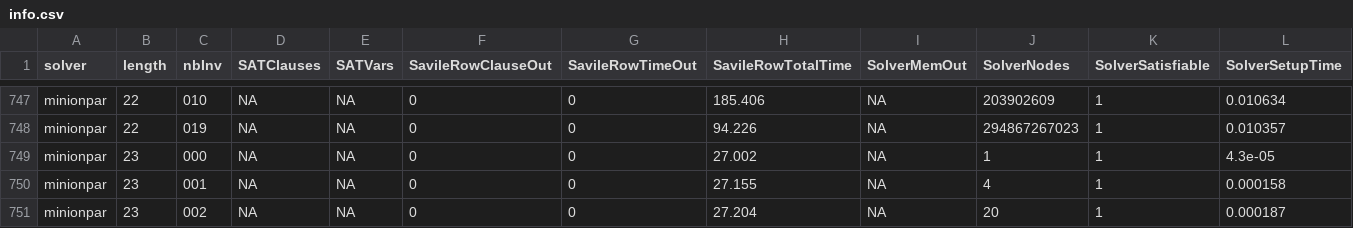
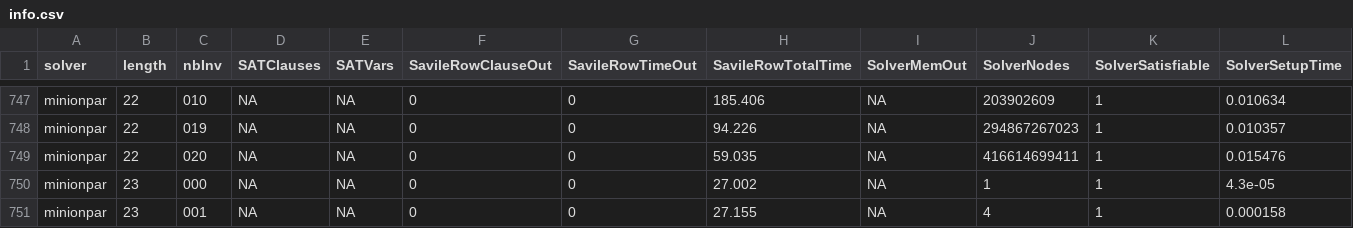
Before and after one commit to stacs-cp/permutation-classes-cp, a CSV file: PP23/av1324inversioncount/outputs/info.csv, drawn as a sheet; only a part is shown, gaps mark what is left out; the shorter side is filled out with more unchanged rows; rows hold the shown columns only; the diff names each change by its address in the sheet, - before the commit and + after, or states it on an @@ line.

Commit message:
table 2

```diff
--- a/PP23/av1324inversioncount/outputs/info.csv
+++ b/PP23/av1324inversioncount/outputs/info.csv
+row 749: minionpar | 22 | 020 | NA | NA | 0 | 0 | 59.035 | NA | 416614699411 | 1 | 0.015476
```
Also changed, not shown: 2 other files.
